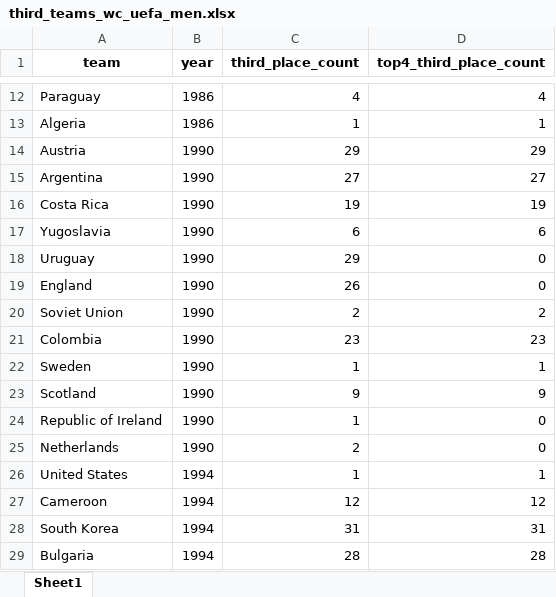
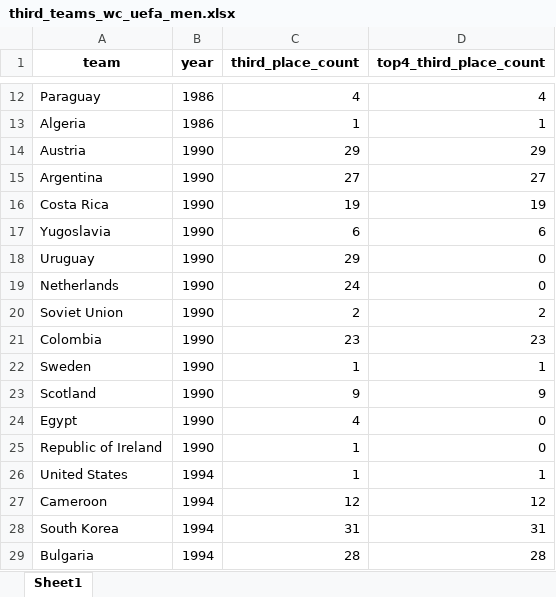
Before and after one commit to AEGDDI/tiebreak_wc, an Excel workbook: data/out/kaggle/uefa/third_teams_wc_uefa_men.xlsx, sheet Sheet1, drawn as a sheet; only a part is shown, gaps mark what is left out; values as stored, in another font and other column widths than the file's, no borders; removed rows and columns are numbered as before the commit, all else as after; the diff names each change by its address in the sheet, - before the commit and + after, or states it on an @@ line.

```diff
--- a/data/out/kaggle/uefa/third_teams_wc_uefa_men.xlsx (sheet Sheet1)
+++ b/data/out/kaggle/uefa/third_teams_wc_uefa_men.xlsx (sheet Sheet1)
-A19 (team): England
+A19 (team): Netherlands
-C19 (third_place_count): 26
+C19 (third_place_count): 24
+row 24: Egypt | 1990 | 4 | 0
-row 25: Netherlands | 1990 | 2 | 0
```
Also changed, not shown: data/out/kaggle/uefa/standings_wc_eufa_men.xlsx, data/out/kaggle/uefa/tb_wc_uefa_men.xlsx, 26 other files.
